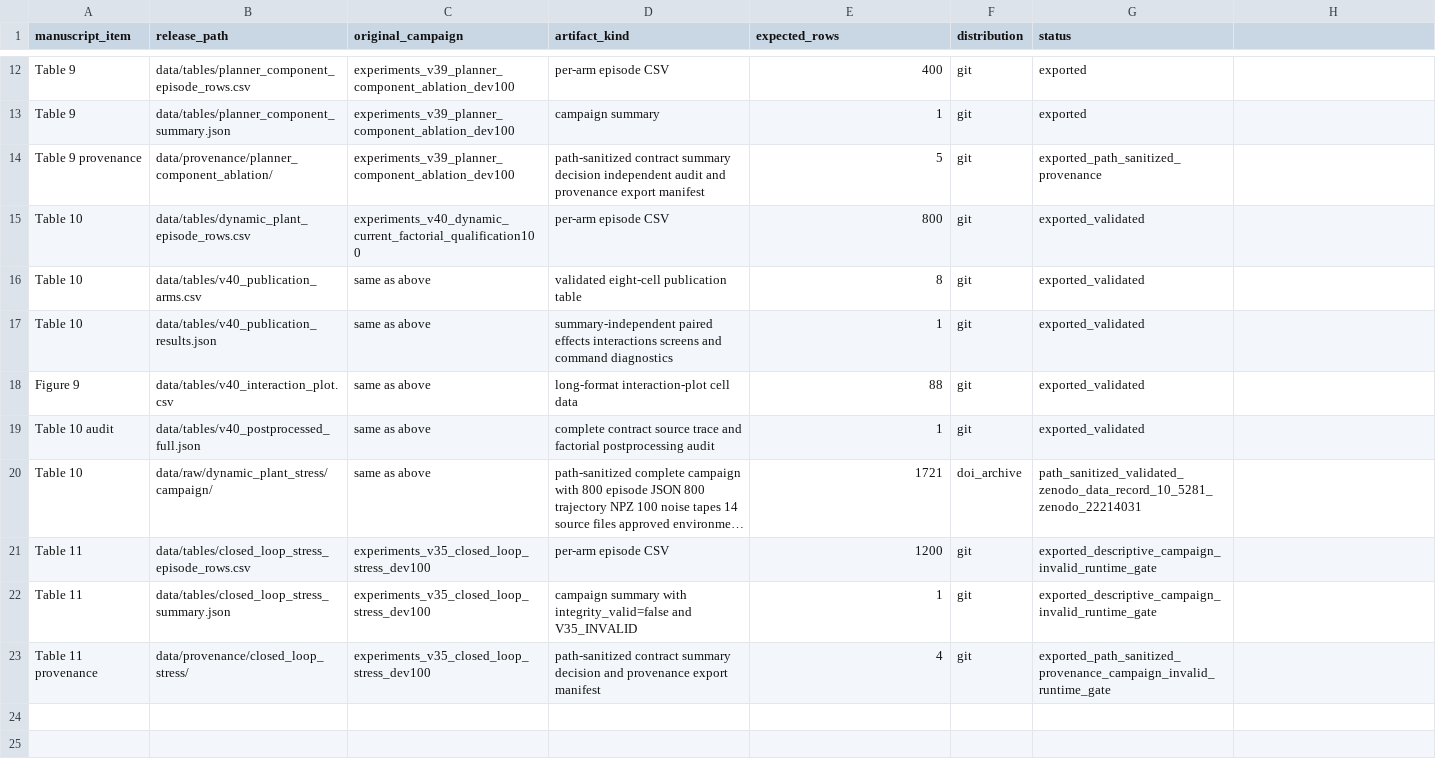
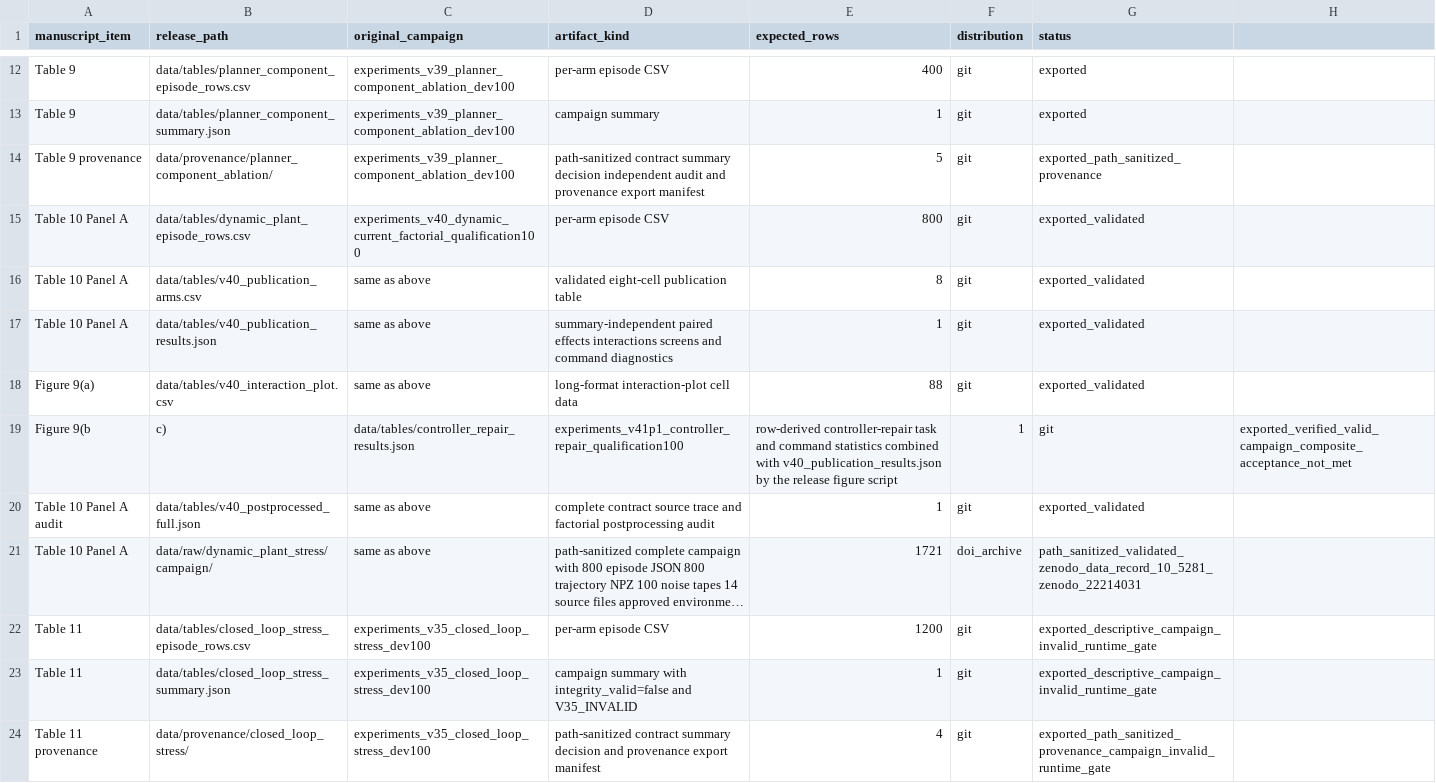
Before and after one commit to lukisp2/two-leader-doppler-auv-localization, a CSV file: data/DATA_INVENTORY.csv, drawn as a sheet; only a part is shown, gaps mark what is left out; long unchanged cells end in …; addresses are those after the commit; the diff covers the shown part only; the diff names each change by its address in the sheet, - before the commit and + after, or states it on an @@ line.

Commit message:
Add delay-aware controller qualification

```diff
--- a/data/DATA_INVENTORY.csv
+++ b/data/DATA_INVENTORY.csv
-A15:A17 (manuscript_item): Table 10
+A15:A17 (manuscript_item): Table 10 Panel A
-A18 (manuscript_item): Figure 9
+A18 (manuscript_item): Figure 9(a)
+row 19: Figure 9(b | c) | data/tables/controller_repair_results.json | experiments_v41p1_controller_repair_qualification100 | row-derived controller-repair task and command statistics combined with v40_publication_results.json by the release figure script | 1 | git | exported_verified_valid_campaign_composite_acceptance_not_met
-A20 (manuscript_item): Table 10 audit
+A20 (manuscript_item): Table 10 Panel A audit
-A21 (manuscript_item): Table 10
+A21 (manuscript_item): Table 10 Panel A
```
Also changed, not shown: 5 added rows elsewhere in this file, 44 other files.
